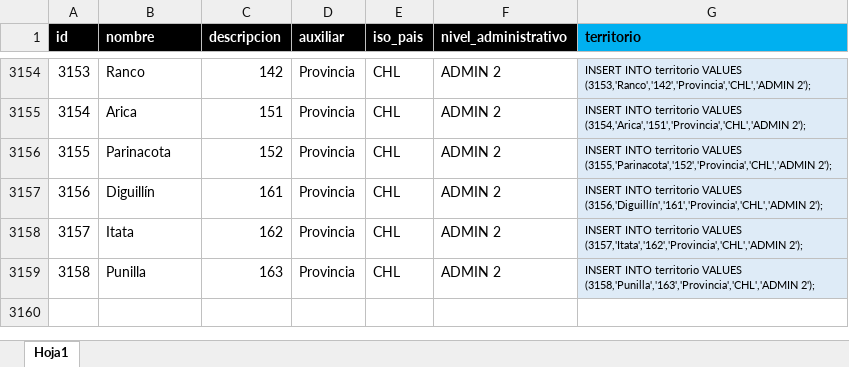
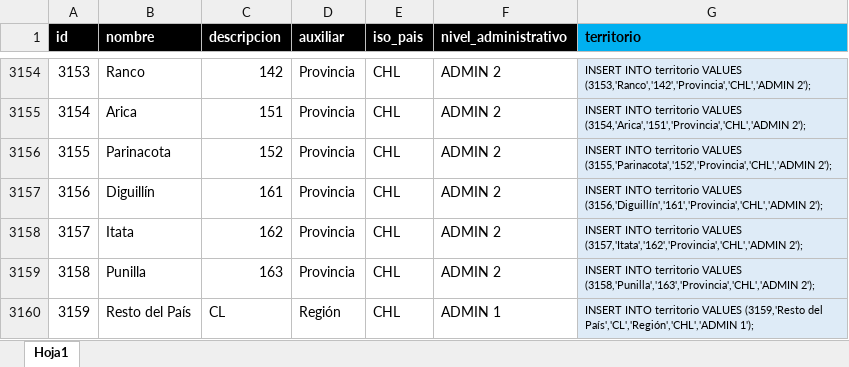
Before and after one commit to Sud-Austral/DATA-COMUN, an Excel workbook: 000 TABLAS GENERALES/Territorio.xlsx, sheet Hoja1, drawn as a sheet; only a part is shown, gaps mark what is left out; values as stored, in another font and other column widths than the file's, no borders; table styles not drawn; the diff names each change by its address in the sheet, - before the commit and + after, or states it on an @@ line.

Commit message:
Update Territorio.xlsx

```diff
--- a/000 TABLAS GENERALES/Territorio.xlsx (sheet Hoja1)
+++ b/000 TABLAS GENERALES/Territorio.xlsx (sheet Hoja1)
+row 3160: 3159 | Resto del País | CL | Región | CHL | ADMIN 1 | INSERT INTO territorio VALUES (3159,'Resto del País','CL','Región','CHL','ADMIN 1');
```
